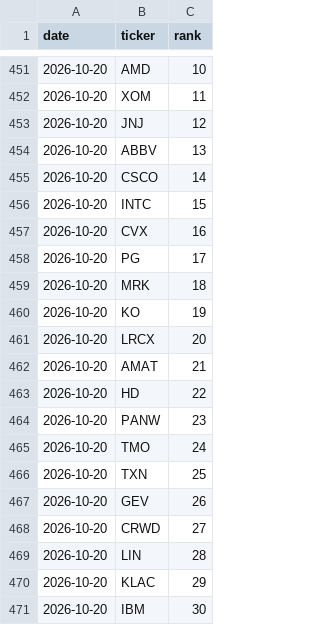
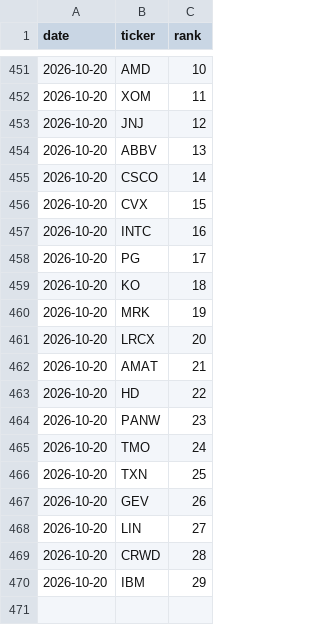
Before and after one commit to akaban01/stocks, a CSV file: public/data/universe_history.csv, drawn as a sheet; only a part is shown, gaps mark what is left out.

```diff
--- a/public/data/universe_history.csv
+++ b/public/data/universe_history.csv
@@ -455,7 +455,7 @@ date,ticker,rank
 2026-10-20,CSCO,14
-2026-10-20,INTC,15
-2026-10-20,CVX,16
+2026-10-20,CVX,15
+2026-10-20,INTC,16
 2026-10-20,PG,17
-2026-10-20,MRK,18
-2026-10-20,KO,19
+2026-10-20,KO,18
+2026-10-20,MRK,19
 2026-10-20,LRCX,20
@@ -467,5 +467,4 @@ date,ticker,rank
 2026-10-20,GEV,26
-2026-10-20,CRWD,27
-2026-10-20,LIN,28
-2026-10-20,KLAC,29
-2026-10-20,IBM,30
+2026-10-20,LIN,27
+2026-10-20,CRWD,28
+2026-10-20,IBM,29
```
Also changed, not shown: public/data/iv_history.csv, public/data/signals.csv, 5 other files.
